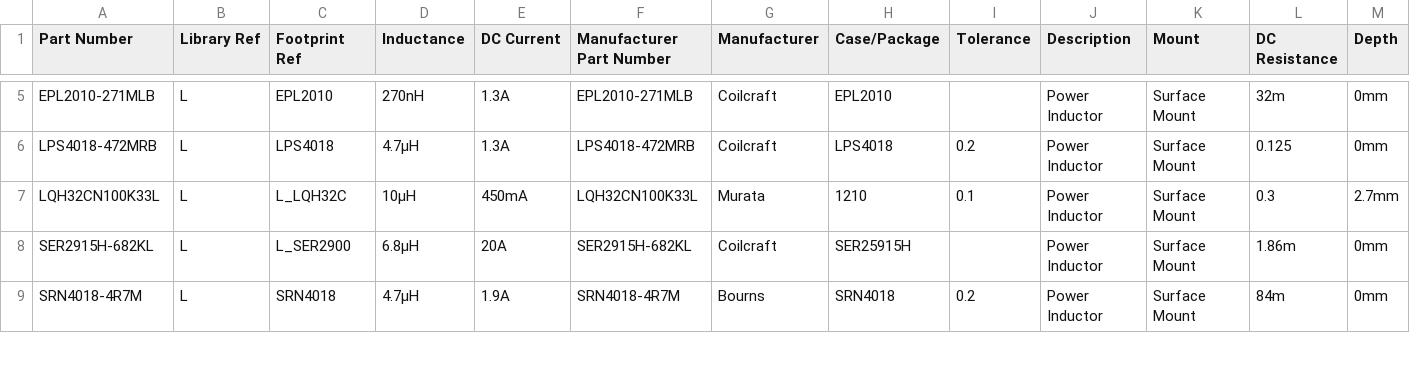
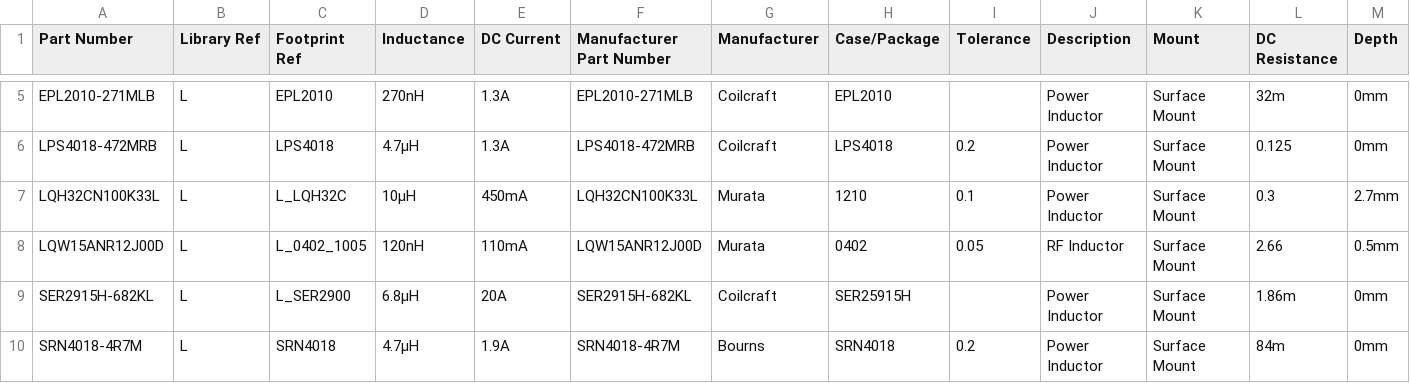
Before and after one commit to mszkowalik/7Sigma, a CSV file: _export/Inductors_Power Inductors.csv, drawn as a sheet; only a part is shown, gaps mark what is left out; rows hold the shown columns only; the diff names each change by its address in the sheet, - before the commit and + after, or states it on an @@ line.

```diff
--- a/_export/Inductors_Power Inductors.csv
+++ b/_export/Inductors_Power Inductors.csv
+row 8: LQW15ANR12J00D | L | L_0402_1005 | 120nH | 110mA | LQW15ANR12J00D | Murata | 0402 | 0.05 | RF Inductor | Surface Mount | 2.66 | 0.5mm
```
Also changed, not shown: _export/Circuit Protection_TVS.csv, _export/IC_Linear Regulators.csv, 23 other files.
